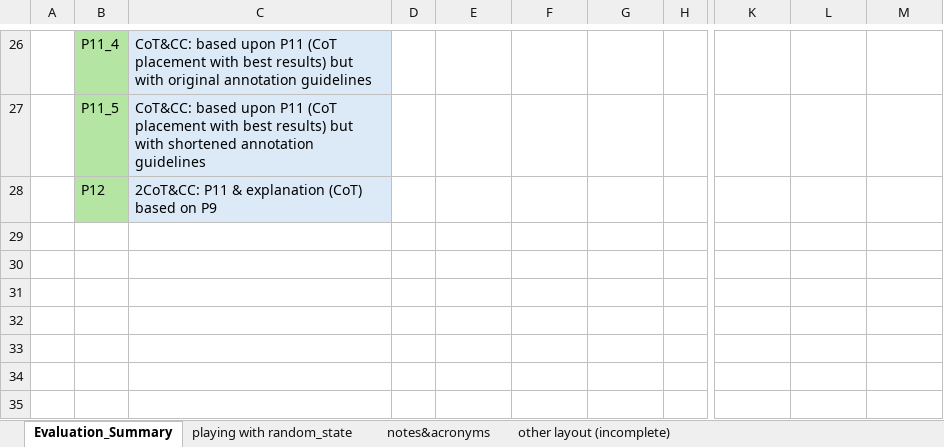
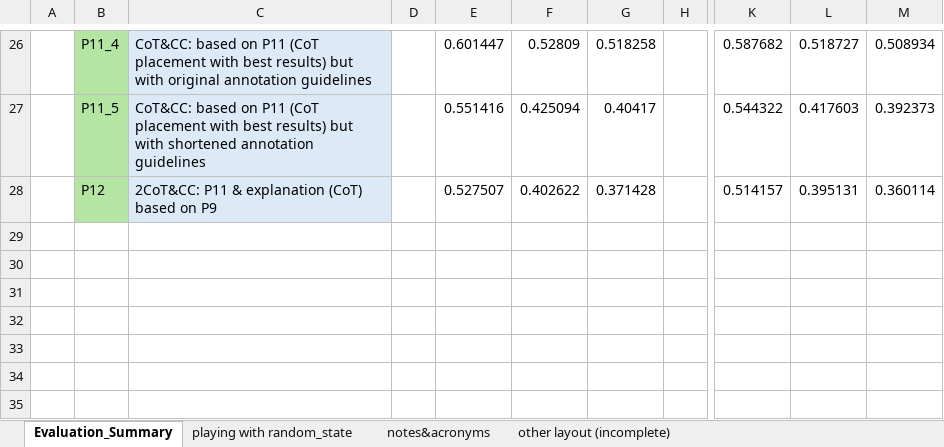
Before and after one commit to Ineichen-Group/StudyTypeTeller, an Excel workbook: models/evaluations/evaluation_prompts_enriched.xlsx, sheet Evaluation_Summary, drawn as a sheet; only a part is shown, gaps mark what is left out; values as stored, in another font and other column widths than the file's, no borders; the diff covers the shown part only; the diff names each change by its address in the sheet, - before the commit and + after, or states it on an @@ line.

```diff
--- a/models/evaluations/evaluation_prompts_enriched.xlsx (sheet Evaluation_Summary)
+++ b/models/evaluations/evaluation_prompts_enriched.xlsx (sheet Evaluation_Summary)
-C26: CoT&CC: based upon P11 (CoT…
+C26: CoT&CC: based on P11 (CoT…
-E26: (empty)
+E26: 0.601447
-F26: (empty)
+F26: 0.52809
-G26: (empty)
+G26: 0.518258
-K26: (empty)
+K26: 0.587682
-L26: (empty)
+L26: 0.518727
-M26: (empty)
+M26: 0.508934
-C27: CoT&CC: based upon P11 (CoT…
+C27: CoT&CC: based on P11 (CoT…
-E27: (empty)
+E27: 0.551416
-F27: (empty)
+F27: 0.425094
-G27: (empty)
+G27: 0.40417
-K27: (empty)
+K27: 0.544322
-L27: (empty)
+L27: 0.417603
-M27: (empty)
+M27: 0.392373
-E28: (empty)
+E28: 0.527507
-F28: (empty)
+F28: 0.402622
-G28: (empty)
+G28: 0.371428
-K28: (empty)
+K28: 0.514157
-L28: (empty)
+L28: 0.395131
-M28: (empty)
+M28: 0.360114
```
Also changed, not shown: 58 edited cells and cell formats elsewhere in this sheet, 50 other files.
